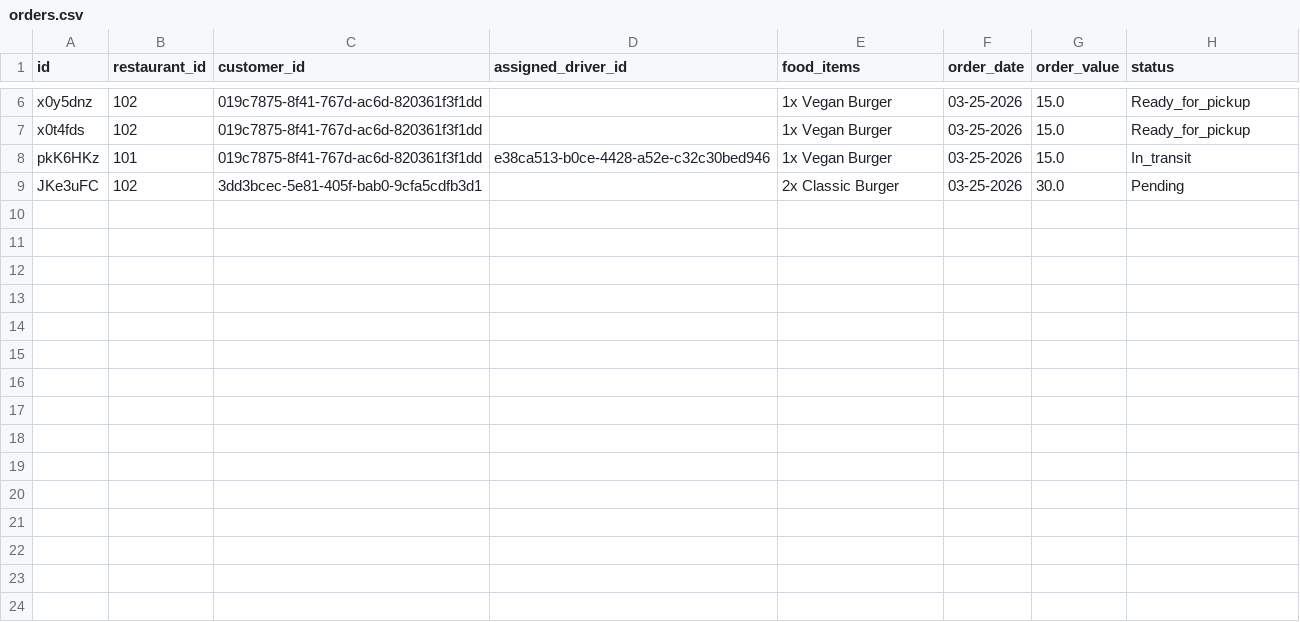
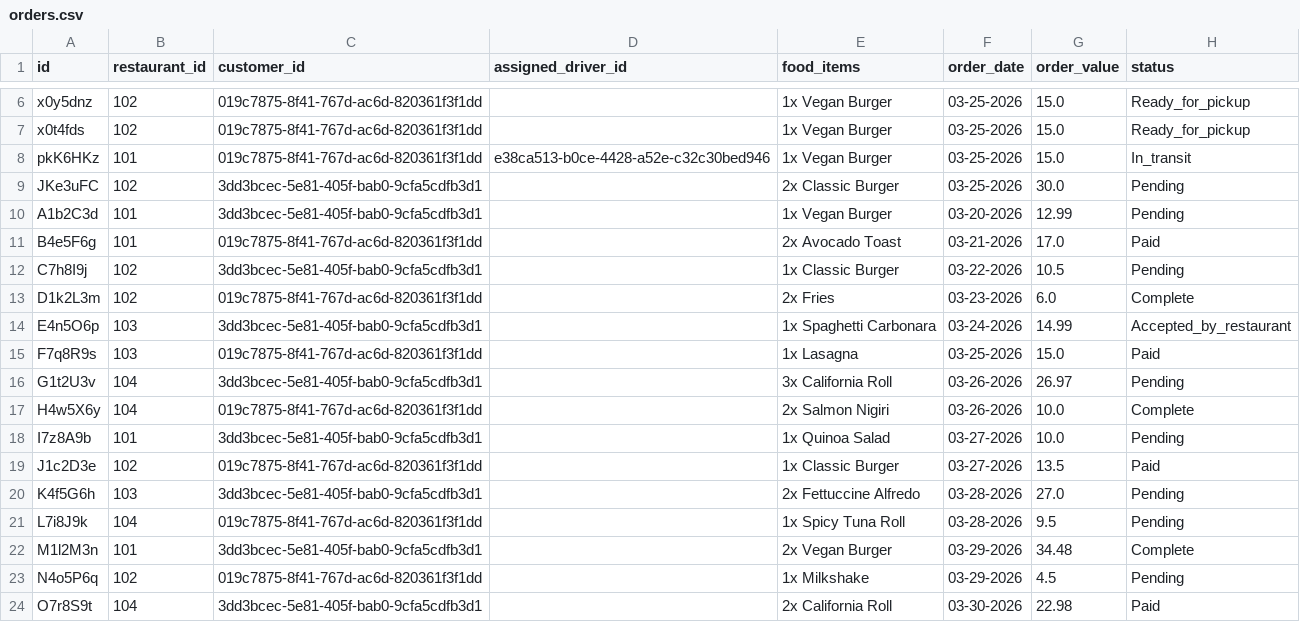
Before and after one commit to DanteArias7/COSC-310-Group-Lucky-13, a CSV file: app/data/orders.csv, drawn as a sheet; only a part is shown, gaps mark what is left out.

Commit message:
Orders data added

```diff
--- a/app/data/orders.csv
+++ b/app/data/orders.csv
@@ -9 +9,16 @@ pkK6HKz,101,019c7875-8f41-767d-ac6d-820361f3f1dd,e38ca513-b0ce-4428-a52e-c32c30b
 JKe3uFC,102,3dd3bcec-5e81-405f-bab0-9cfa5cdfb3d1,,2x Classic Burger,03-25-2026,30.0,Pending
+A1b2C3d,101,3dd3bcec-5e81-405f-bab0-9cfa5cdfb3d1,,1x Vegan Burger,03-20-2026,12.99,Pending
+B4e5F6g,101,019c7875-8f41-767d-ac6d-820361f3f1dd,,2x Avocado Toast,03-21-2026,17.0,Paid
+C7h8I9j,102,3dd3bcec-5e81-405f-bab0-9cfa5cdfb3d1,,1x Classic Burger,03-22-2026,10.5,Pending
+D1k2L3m,102,019c7875-8f41-767d-ac6d-820361f3f1dd,,2x Fries,03-23-2026,6.0,Complete
+E4n5O6p,103,3dd3bcec-5e81-405f-bab0-9cfa5cdfb3d1,,1x Spaghetti Carbonara,03-24-2026,14.99,Accepted_by_restaurant
+F7q8R9s,103,019c7875-8f41-767d-ac6d-820361f3f1dd,,1x Lasagna,03-25-2026,15.0,Paid
+G1t2U3v,104,3dd3bcec-5e81-405f-bab0-9cfa5cdfb3d1,,3x California Roll,03-26-2026,26.97,Pending
+H4w5X6y,104,019c7875-8f41-767d-ac6d-820361f3f1dd,,2x Salmon Nigiri,03-26-2026,10.0,Complete
+I7z8A9b,101,3dd3bcec-5e81-405f-bab0-9cfa5cdfb3d1,,1x Quinoa Salad,03-27-2026,10.0,Pending
+J1c2D3e,102,019c7875-8f41-767d-ac6d-820361f3f1dd,,1x Classic Burger,03-27-2026,13.5,Paid
+K4f5G6h,103,3dd3bcec-5e81-405f-bab0-9cfa5cdfb3d1,,2x Fettuccine Alfredo,03-28-2026,27.0,Pending
+L7i8J9k,104,019c7875-8f41-767d-ac6d-820361f3f1dd,,1x Spicy Tuna Roll,03-28-2026,9.5,Pending
+M1l2M3n,101,3dd3bcec-5e81-405f-bab0-9cfa5cdfb3d1,,2x Vegan Burger,03-29-2026,34.48,Complete
+N4o5P6q,102,019c7875-8f41-767d-ac6d-820361f3f1dd,,1x Milkshake,03-29-2026,4.5,Pending
+O7r8S9t,104,3dd3bcec-5e81-405f-bab0-9cfa5cdfb3d1,,2x California Roll, 03-30-2026,22.98,Paid
```
